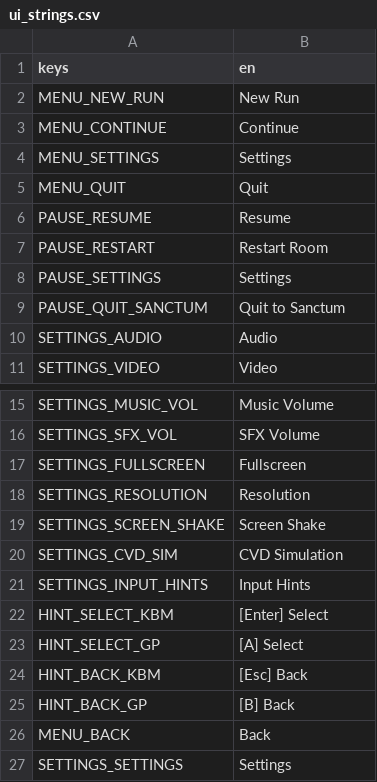
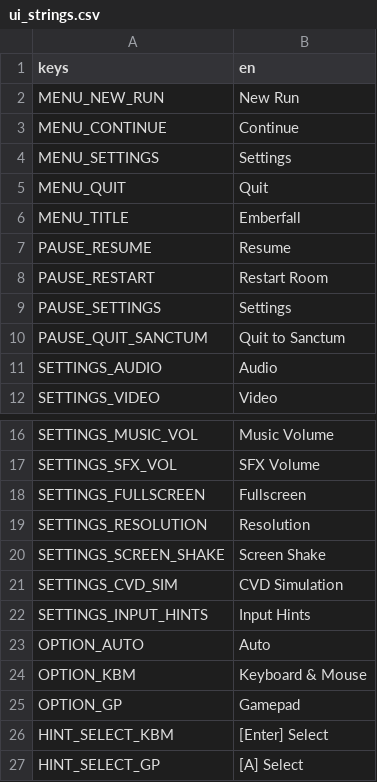
Before and after one commit to niyazmft/emberfall, a CSV file: assets/locales/ui_strings.csv, drawn as a sheet; only a part is shown, gaps mark what is left out; the shorter side is filled out with more unchanged rows.

```diff
--- a/assets/locales/ui_strings.csv
+++ b/assets/locales/ui_strings.csv
@@ -5,2 +5,3 @@ MENU_SETTINGS,Settings
 MENU_QUIT,Quit
+MENU_TITLE,Emberfall
 PAUSE_RESUME,Resume
@@ -21,2 +22,5 @@ SETTINGS_CVD_SIM,CVD Simulation
 SETTINGS_INPUT_HINTS,Input Hints
+OPTION_AUTO,Auto
+OPTION_KBM,Keyboard & Mouse
+OPTION_GP,Gamepad
 HINT_SELECT_KBM,[Enter] Select
```
Also changed, not shown: 5 other files.
